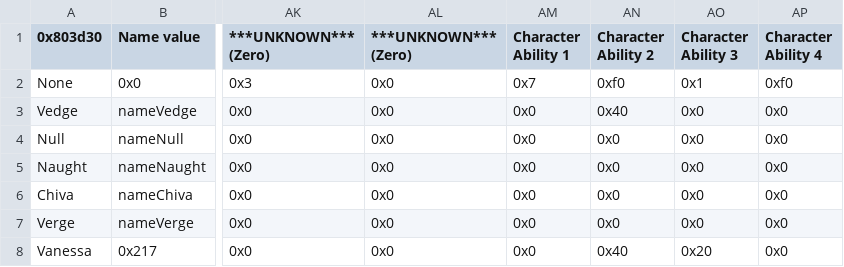
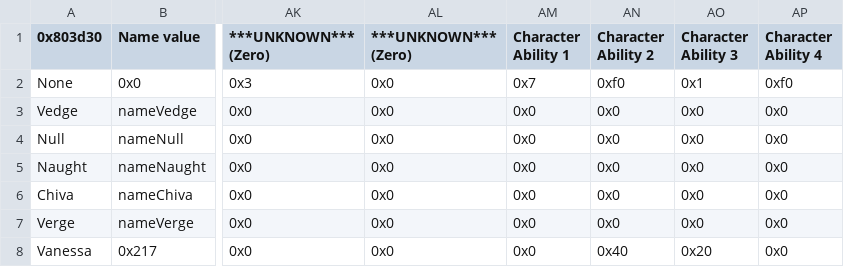
Before and after one commit to FireEmblemUniverse/VBA-Blitz-Tendency, a CSV file: Tables/FE8 Nightmare modules/Class & Character editors/FE8 Character Editor.csv, drawn as a sheet; only a part is shown, gaps mark what is left out; the diff names each change by its address in the sheet, - before the commit and + after, or states it on an @@ line.

```diff
--- a/Tables/FE8 Nightmare modules/Class & Character editors/FE8 Character Editor.csv
+++ b/Tables/FE8 Nightmare modules/Class & Character editors/FE8 Character Editor.csv
-AN3 (Character Ability 2): 0x40
+AN3 (Character Ability 2): 0x0
```
Also changed, not shown: 1 other file.
